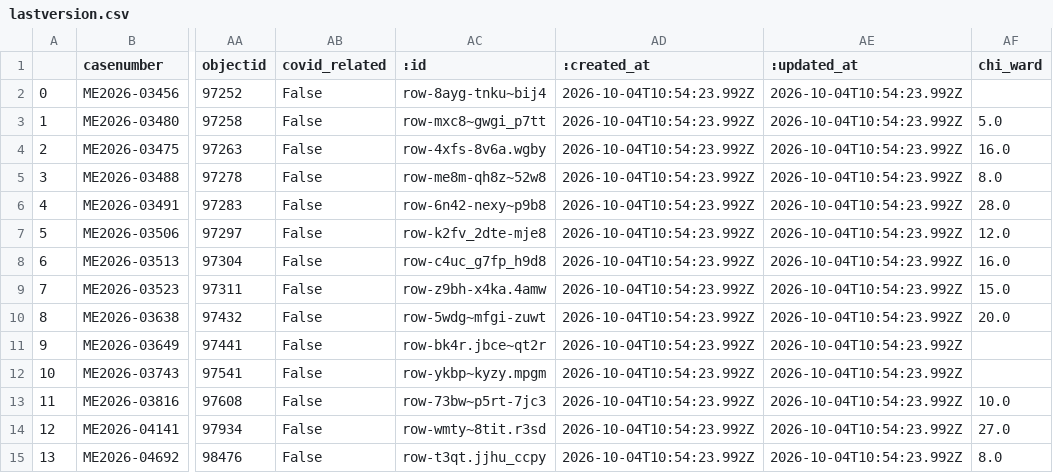
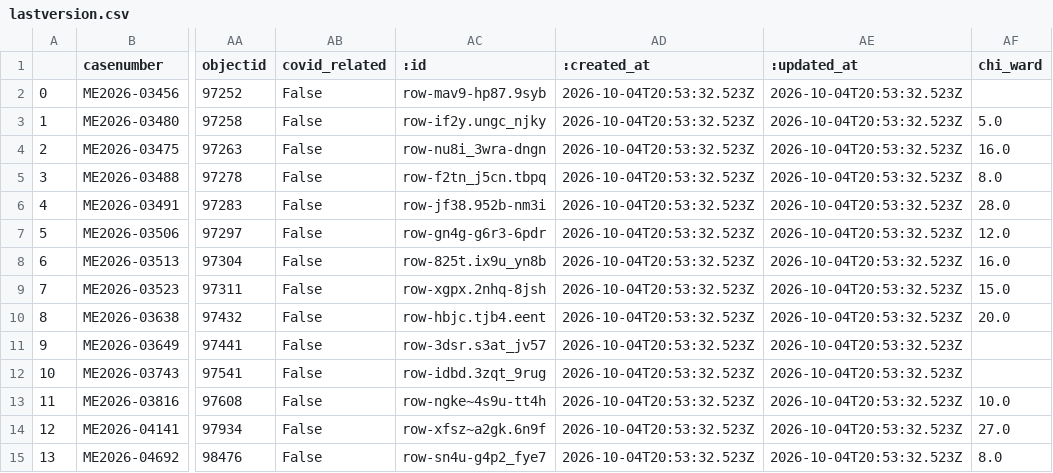
Before and after one commit to cam-rodriguez/cpm_heatbot, a CSV file: data/archive/lastversion.csv, drawn as a sheet; only a part is shown, gaps mark what is left out; the diff names each change by its address in the sheet, - before the commit and + after, or states it on an @@ line.

```diff
--- a/data/archive/lastversion.csv
+++ b/data/archive/lastversion.csv
-AC2 (:id): row-8ayg-tnku~bij4
+AC2 (:id): row-mav9-hp87.9syb
-AD2:AD15 (:created_at): 2026-10-04T10:54:23.992Z
+AD2:AD15 (:created_at): 2026-10-04T20:53:32.523Z
-AE2:AE15 (:updated_at): 2026-10-04T10:54:23.992Z
+AE2:AE15 (:updated_at): 2026-10-04T20:53:32.523Z
-AC3 (:id): row-mxc8~gwgi_p7tt
+AC3 (:id): row-if2y.ungc_njky
-AC4 (:id): row-4xfs-8v6a.wgby
+AC4 (:id): row-nu8i_3wra-dngn
-AC5 (:id): row-me8m-qh8z~52w8
+AC5 (:id): row-f2tn_j5cn.tbpq
-AC6 (:id): row-6n42-nexy~p9b8
+AC6 (:id): row-jf38.952b-nm3i
-AC7 (:id): row-k2fv_2dte-mje8
+AC7 (:id): row-gn4g-g6r3-6pdr
-AC8 (:id): row-c4uc_g7fp_h9d8
+AC8 (:id): row-825t.ix9u_yn8b
-AC9 (:id): row-z9bh-x4ka.4amw
+AC9 (:id): row-xgpx.2nhq-8jsh
-AC10 (:id): row-5wdg~mfgi-zuwt
+AC10 (:id): row-hbjc.tjb4.eent
-AC11 (:id): row-bk4r.jbce~qt2r
+AC11 (:id): row-3dsr.s3at_jv57
-AC12 (:id): row-ykbp~kyzy.mpgm
+AC12 (:id): row-idbd.3zqt_9rug
-AC13 (:id): row-73bw~p5rt-7jc3
+AC13 (:id): row-ngke~4s9u-tt4h
-AC14 (:id): row-wmty~8tit.r3sd
+AC14 (:id): row-xfsz~a2gk.6n9f
-AC15 (:id): row-t3qt.jjhu_ccpy
+AC15 (:id): row-sn4u-g4p2_fye7
```
Also changed, not shown: data/all_heatdeaths.csv, data/archive/today_heatdeaths_2026-10-04.csv.
